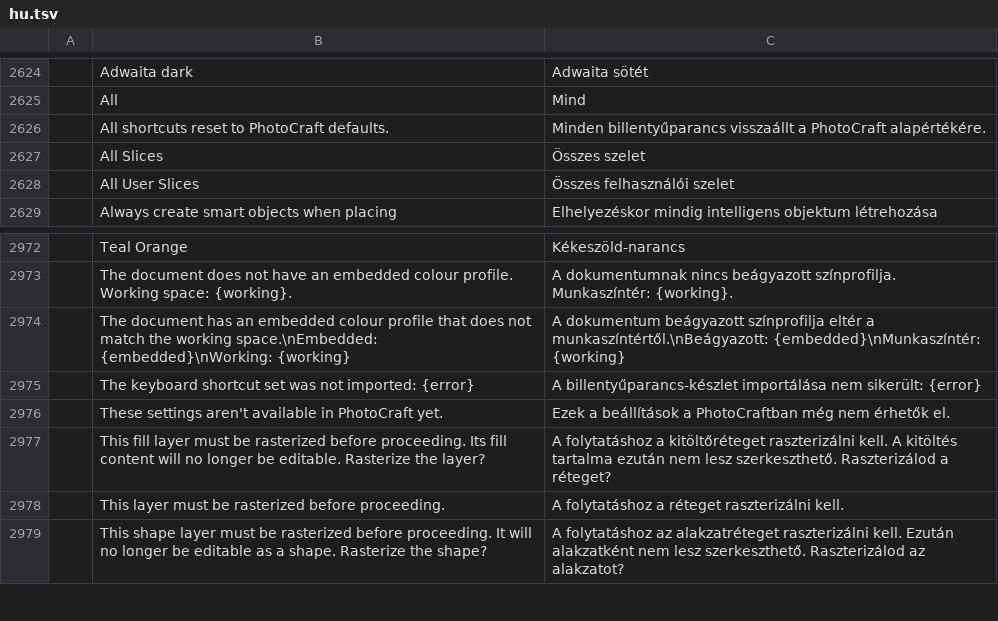
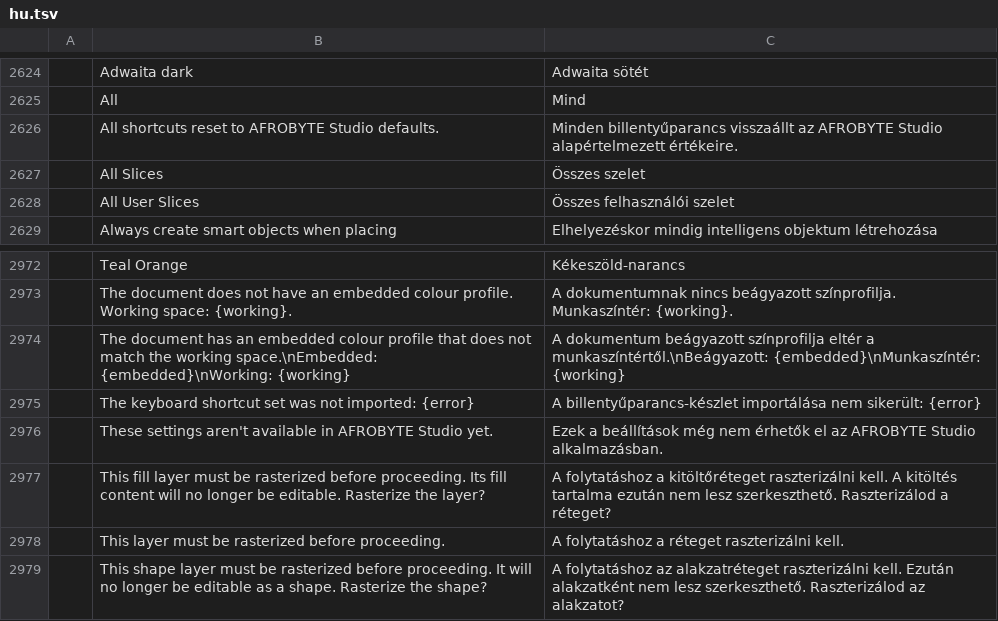
Before and after one commit to afroBYTELtd/photocraft, a TSV file: crates/ui-egui/src/i18n/hu.tsv, drawn as a sheet; only a part is shown, gaps mark what is left out; removed rows and columns are numbered as before the commit, all else as after; the diff names each change by its address in the sheet, - before the commit and + after, or states it on an @@ line.

```diff
--- a/crates/ui-egui/src/i18n/hu.tsv
+++ b/crates/ui-egui/src/i18n/hu.tsv
-row 2626:  | All shortcuts reset to PhotoCraft defaults. | Minden billentyűparancs visszaállt a PhotoCraft alapértékére.
+row 2626:  | All shortcuts reset to AFROBYTE Studio defaults. | Minden billentyűparancs visszaállt az AFROBYTE Studio alapértelmezett értékeire.
-row 2976:  | These settings aren't available in PhotoCraft yet. | Ezek a beállítások a PhotoCraftban még nem érhetők el.
+row 2976:  | These settings aren't available in AFROBYTE Studio yet. | Ezek a beállítások még nem érhetők el az AFROBYTE Studio alkalmazásban.
```
Also changed, not shown: crates/ui-egui/src/i18n/de.tsv, crates/ui-egui/src/i18n/id.tsv, 18 other files.
